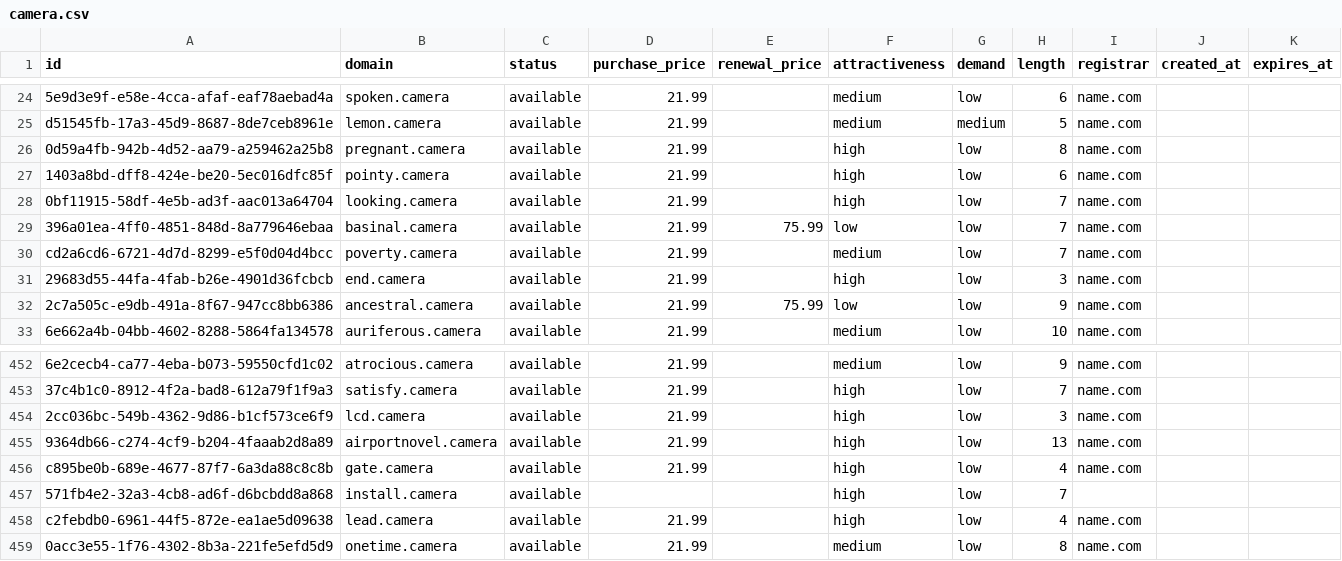
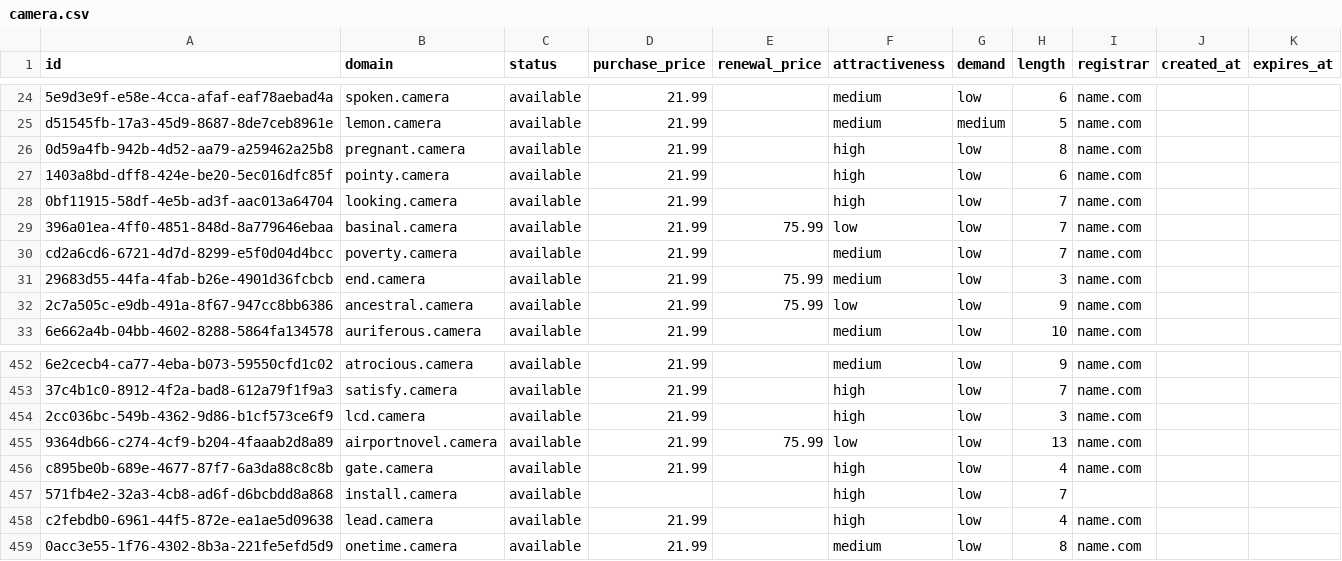
Before and after one commit to UniqueDomains/camera-oneword-domains, a CSV file: camera.csv, drawn as a sheet; only a part is shown, gaps mark what is left out; the diff names each change by its address in the sheet, - before the commit and + after, or states it on an @@ line.

Commit message:
Domains update

```diff
--- a/camera.csv
+++ b/camera.csv
-E31 (renewal_price): (empty)
+E31 (renewal_price): 75.99
-F31 (attractiveness): high
+F31 (attractiveness): medium
-E455 (renewal_price): (empty)
+E455 (renewal_price): 75.99
-F455 (attractiveness): high
+F455 (attractiveness): low
```
Also changed, not shown: 3 other files.
